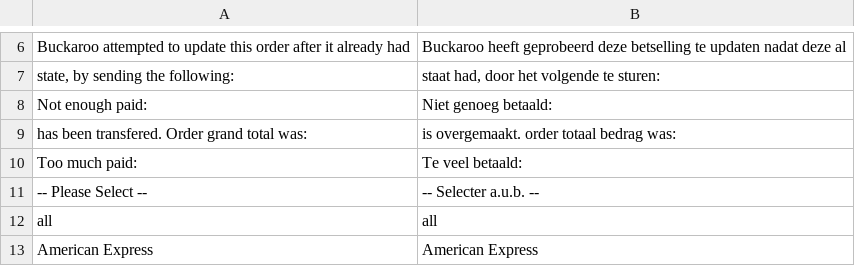
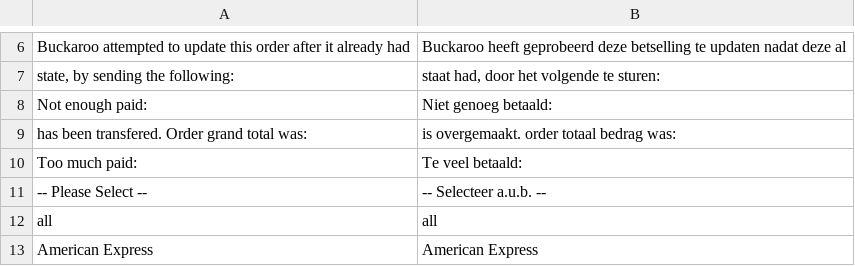
Before and after one commit to tdgroot/buckaroo-magento1, a CSV file: app/locale/nl_NL/TIG_Buckaroo3Extended.csv, drawn as a sheet; only a part is shown, gaps mark what is left out.

Commit message:
minor tranlation fix

```diff
--- a/app/locale/nl_NL/TIG_Buckaroo3Extended.csv
+++ b/app/locale/nl_NL/TIG_Buckaroo3Extended.csv
@@ -10,3 +10,3 @@
 "Too much paid: ","Te veel betaald: "
-"-- Please Select --","-- Selecter a.u.b. --"
+"-- Please Select --","-- Selecteer a.u.b. --"
 "all","all"
```
